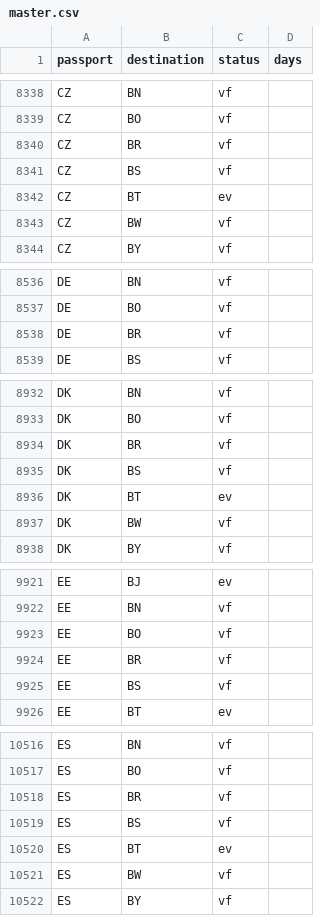
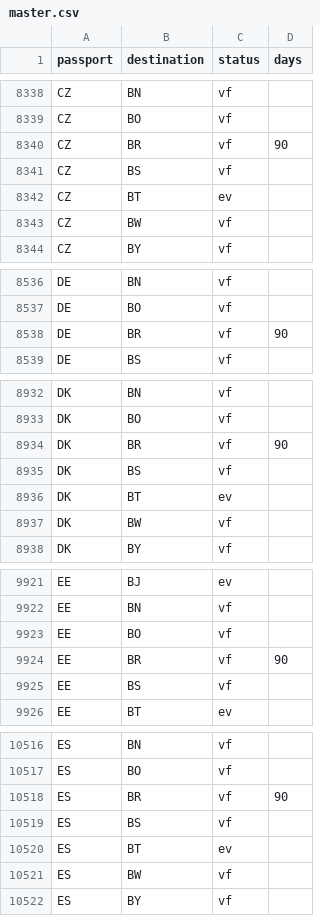
Before and after one commit to savvydarknight/r-passe, a CSV file: data/master.csv, drawn as a sheet; only a part is shown, gaps mark what is left out; the diff covers the shown part only.

```diff
--- a/data/master.csv
+++ b/data/master.csv
@@ -8339,3 +8339,3 @@ CZ,BN,vf,
 CZ,BO,vf,
-CZ,BR,vf,
+CZ,BR,vf,90
 CZ,BS,vf,
@@ -8537,3 +8537,3 @@ DE,BN,vf,
 DE,BO,vf,
-DE,BR,vf,
+DE,BR,vf,90
 DE,BS,vf,
@@ -8933,3 +8933,3 @@ DK,BN,vf,
 DK,BO,vf,
-DK,BR,vf,
+DK,BR,vf,90
 DK,BS,vf,
@@ -9923,3 +9923,3 @@ EE,BN,vf,
 EE,BO,vf,
-EE,BR,vf,
+EE,BR,vf,90
 EE,BS,vf,
@@ -10517,3 +10517,3 @@ ES,BN,vf,
 ES,BO,vf,
-ES,BR,vf,
+ES,BR,vf,90
 ES,BS,vf,
```
Also changed, not shown: 21 edited cells elsewhere in this file.
